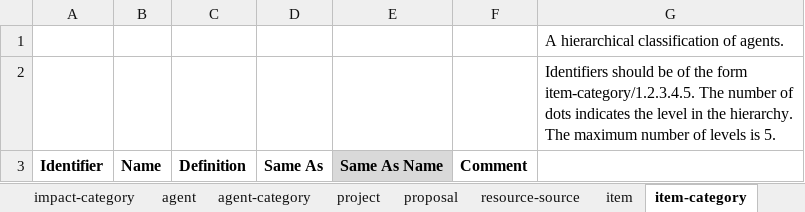
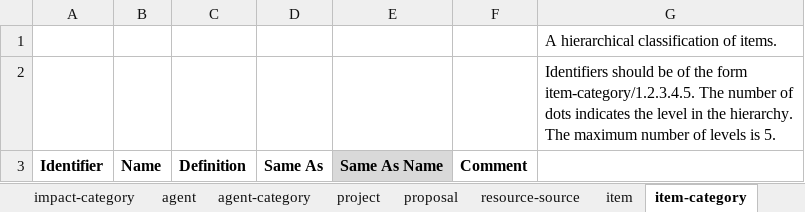
Before and after one commit to epimorphics/sedgemoor-data, an Excel workbook: package/client/cimdata-version2.xlsm, sheet item-category, drawn as a sheet; values as stored, in another font and other column widths than the file's, no borders; charts and pictures not drawn; the diff names each change by its address in the sheet, - before the commit and + after, or states it on an @@ line.

Commit message:
Fixes #4

```diff
--- a/package/client/cimdata-version2.xlsm (sheet item-category)
+++ b/package/client/cimdata-version2.xlsm (sheet item-category)
-G1: A hierarchical classification of agents.
+G1: A hierarchical classification of items.
```
